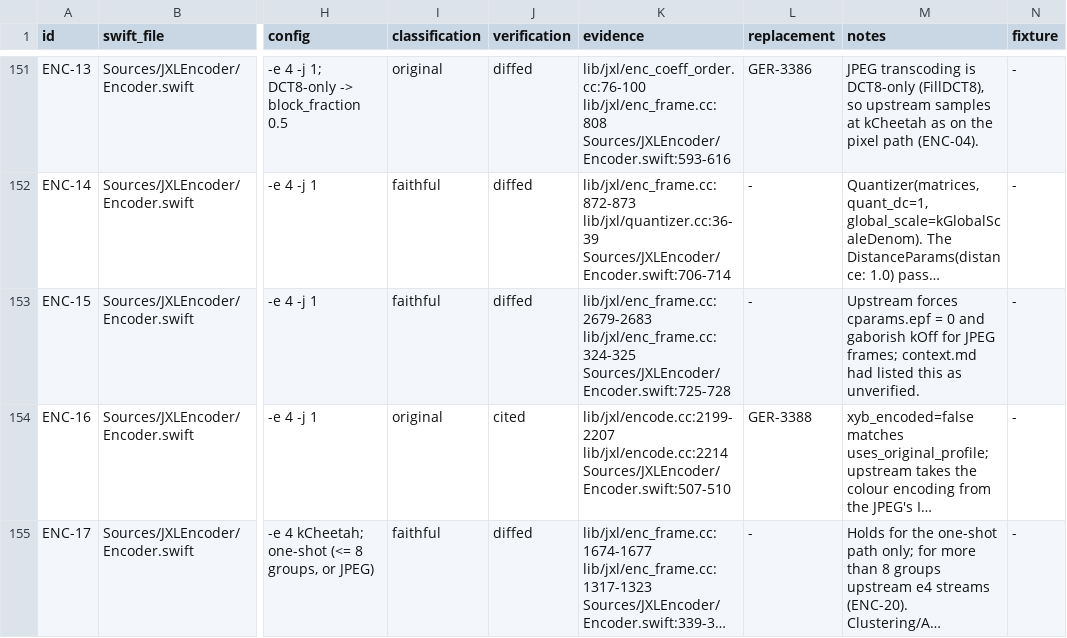
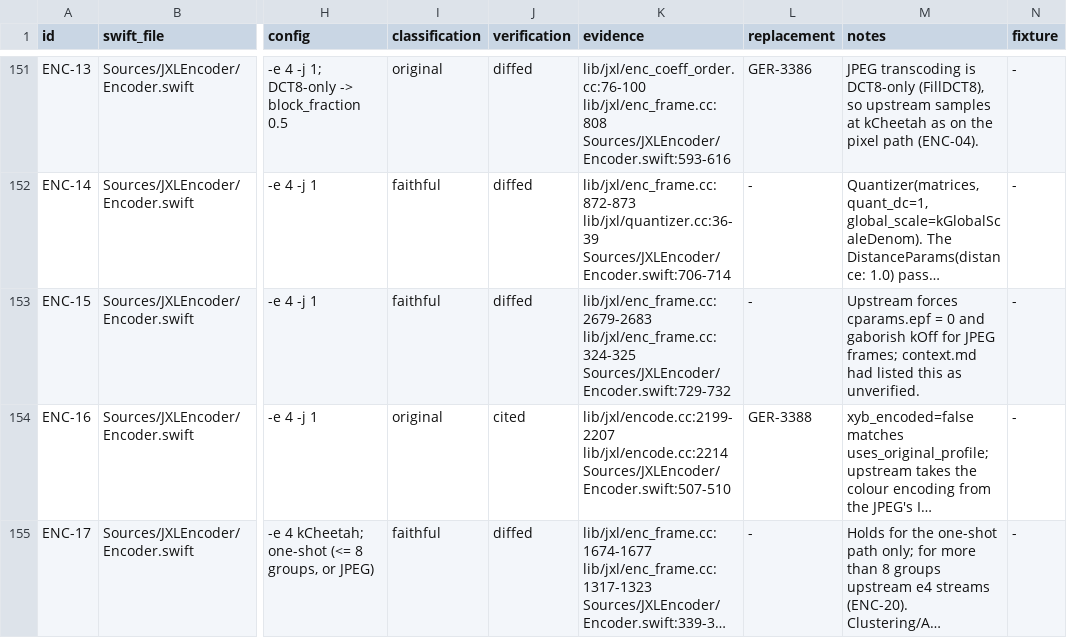
Before and after one commit to germ-network/jxl-encoder-swift, a TSV file: Reference/decision-inventory.tsv, drawn as a sheet; only a part is shown, gaps mark what is left out; long unchanged cells end in …; the diff covers the shown part only; the diff names each change by its address in the sheet, - before the commit and + after, or states it on an @@ line.

```diff
--- a/Reference/decision-inventory.tsv
+++ b/Reference/decision-inventory.tsv
-K153 (evidence): lib/jxl/enc_frame.cc:2679-2683 lib/jxl/enc_frame.cc:324-325 Sources/JXLEncoder/Encoder.swift:725-728
+K153 (evidence): lib/jxl/enc_frame.cc:2679-2683 lib/jxl/enc_frame.cc:324-325 Sources/JXLEncoder/Encoder.swift:729-732
```
Also changed, not shown: 9 edited cells elsewhere in this file, Reference/provenance.tsv, 10 other files.
